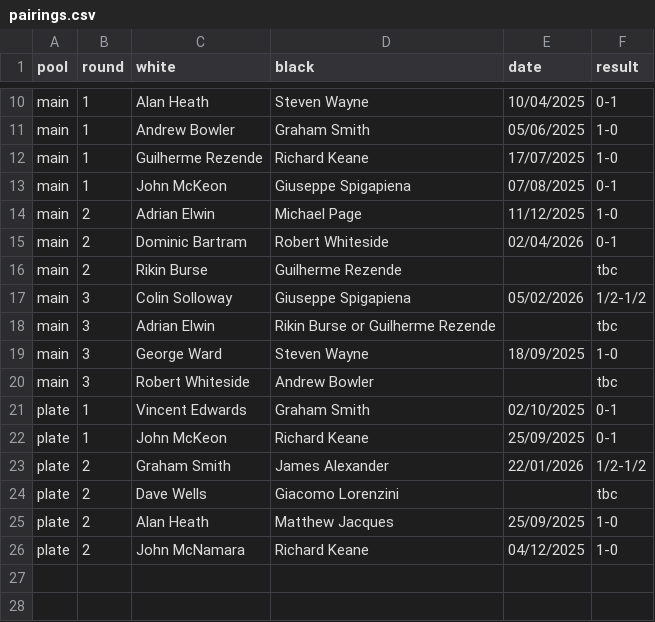
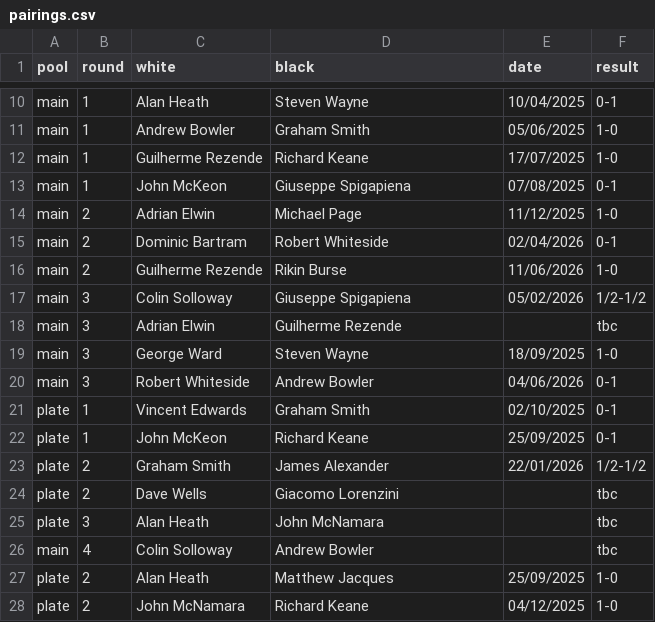
Before and after one commit to MiltonKeynesChessClub/clubwebsite, a CSV file: _data/results/internal/2025/openko/pairings.csv, drawn as a sheet; only a part is shown, gaps mark what is left out.

Commit message:
Latest internals from previous season

```diff
--- a/_data/results/internal/2025/openko/pairings.csv
+++ b/_data/results/internal/2025/openko/pairings.csv
@@ -15,7 +15,7 @@ main,2,Adrian Elwin,Michael Page,11/12/2025,1-0
 main,2,Dominic Bartram,Robert Whiteside,02/04/2026,0-1
-main,2,Rikin Burse,Guilherme Rezende,,tbc
+main,2,Guilherme Rezende,Rikin Burse,11/06/2026,1-0
 main,3,Colin Solloway,Giuseppe Spigapiena,05/02/2026,1/2-1/2
-main,3,Adrian Elwin,Rikin Burse or Guilherme Rezende,,tbc
+main,3,Adrian Elwin,Guilherme Rezende,,tbc
 main,3,George Ward,Steven Wayne,18/09/2025,1-0
-main,3,Robert Whiteside,Andrew Bowler,,tbc
+main,3,Robert Whiteside,Andrew Bowler,04/06/2026,0-1
 plate,1,Vincent Edwards,Graham Smith,02/10/2025,0-1
@@ -24,2 +24,4 @@ plate,2,Graham Smith,James Alexander,22/01/2026,1/2-1/2
 plate,2,Dave Wells,Giacomo Lorenzini,,tbc
+plate,3,Alan Heath,John McNamara,,tbc
+main,4,Colin Solloway,Andrew Bowler,,tbc
 plate,2,Alan Heath,Matthew Jacques,25/09/2025,1-0
```
Also changed, not shown: _data/results/internal/2025/openko/rounds.csv, _data/results/internal/2025/openswiss/pairings.csv, 6 other files.
